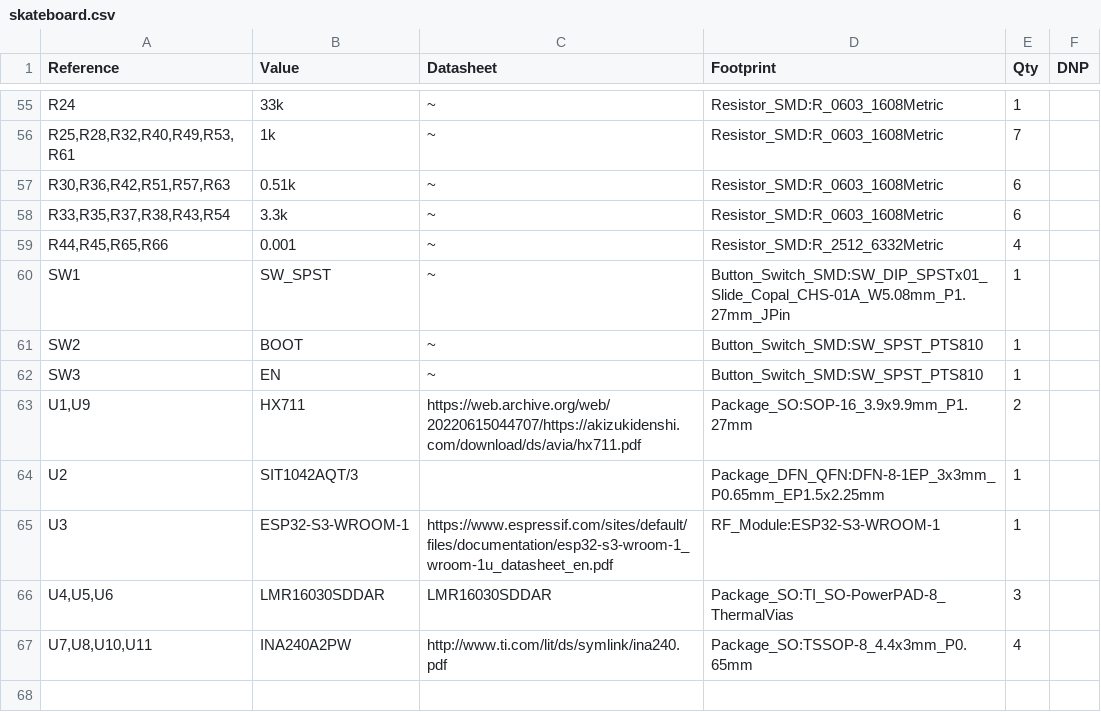
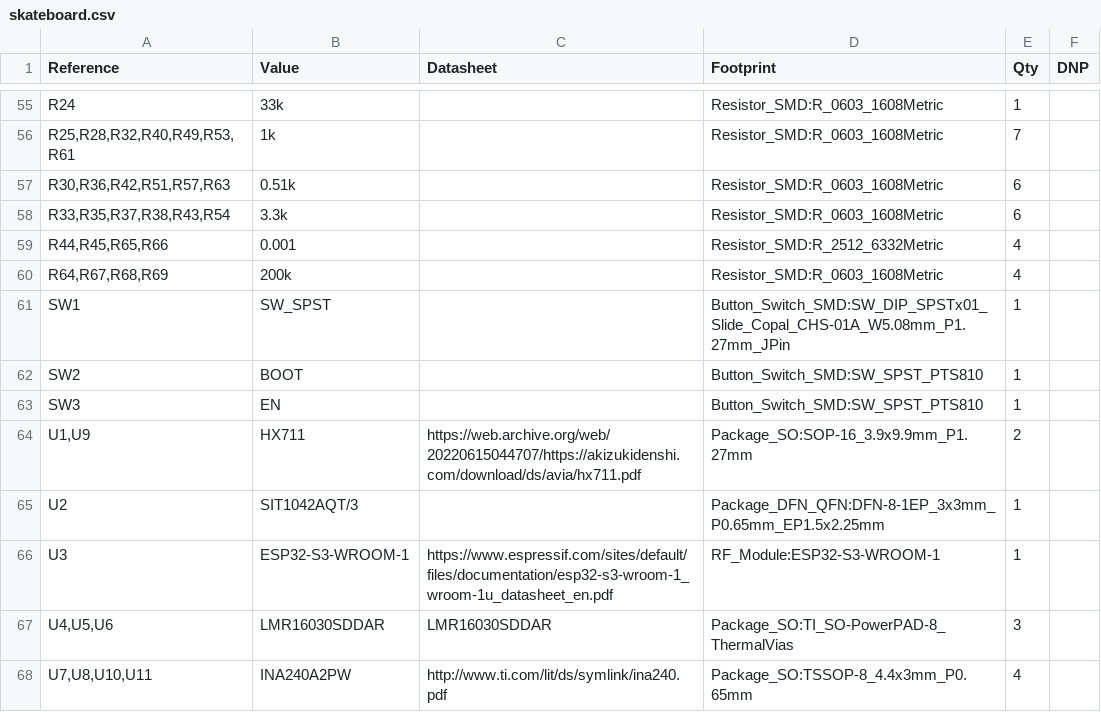
Before and after one commit to 86kkd/millionBoard, a CSV file: pcb/skateboard.csv, drawn as a sheet; only a part is shown, gaps mark what is left out; the diff covers the shown part only.

```diff
--- a/pcb/skateboard.csv
+++ b/pcb/skateboard.csv
@@ -55,9 +55,10 @@
-"R24","33k","~","Resistor_SMD:R_0603_1608Metric","1",""
-"R25,R28,R32,R40,R49,R53,R61","1k","~","Resistor_SMD:R_0603_1608Metric","7",""
-"R30,R36,R42,R51,R57,R63","0.51k","~","Resistor_SMD:R_0603_1608Metric","6",""
-"R33,R35,R37,R38,R43,R54","3.3k","~","Resistor_SMD:R_0603_1608Metric","6",""
-"R44,R45,R65,R66","0.001","~","Resistor_SMD:R_2512_6332Metric","4",""
-"SW1","SW_SPST","~","Button_Switch_SMD:SW_DIP_SPSTx01_Slide_Copal_CHS-01A_W5.08mm_P1.27mm_JPin","1",""
-"SW2","BOOT","~","Button_Switch_SMD:SW_SPST_PTS810","1",""
-"SW3","EN","~","Button_Switch_SMD:SW_SPST_PTS810","1",""
+"R24","33k","","Resistor_SMD:R_0603_1608Metric","1",""
+"R25,R28,R32,R40,R49,R53,R61","1k","","Resistor_SMD:R_0603_1608Metric","7",""
+"R30,R36,R42,R51,R57,R63","0.51k","","Resistor_SMD:R_0603_1608Metric","6",""
+"R33,R35,R37,R38,R43,R54","3.3k","","Resistor_SMD:R_0603_1608Metric","6",""
+"R44,R45,R65,R66","0.001","","Resistor_SMD:R_2512_6332Metric","4",""
+"R64,R67,R68,R69","200k","","Resistor_SMD:R_0603_1608Metric","4",""
+"SW1","SW_SPST","","Button_Switch_SMD:SW_DIP_SPSTx01_Slide_Copal_CHS-01A_W5.08mm_P1.27mm_JPin","1",""
+"SW2","BOOT","","Button_Switch_SMD:SW_SPST_PTS810","1",""
+"SW3","EN","","Button_Switch_SMD:SW_SPST_PTS810","1",""
 "U1,U9","HX711","https://web.archive.org/web/20220615044707/https://akizukidenshi.com/download/ds/avia/hx711.pdf","Package_SO:SOP-16_3.9x9.9mm_P1.27mm","2",""
```
Also changed, not shown: 3 added rows, 3 removed rows and 45 edited cells elsewhere in this file, pcb/Gerber/skateboard-all-pos.csv, 54 other files.
